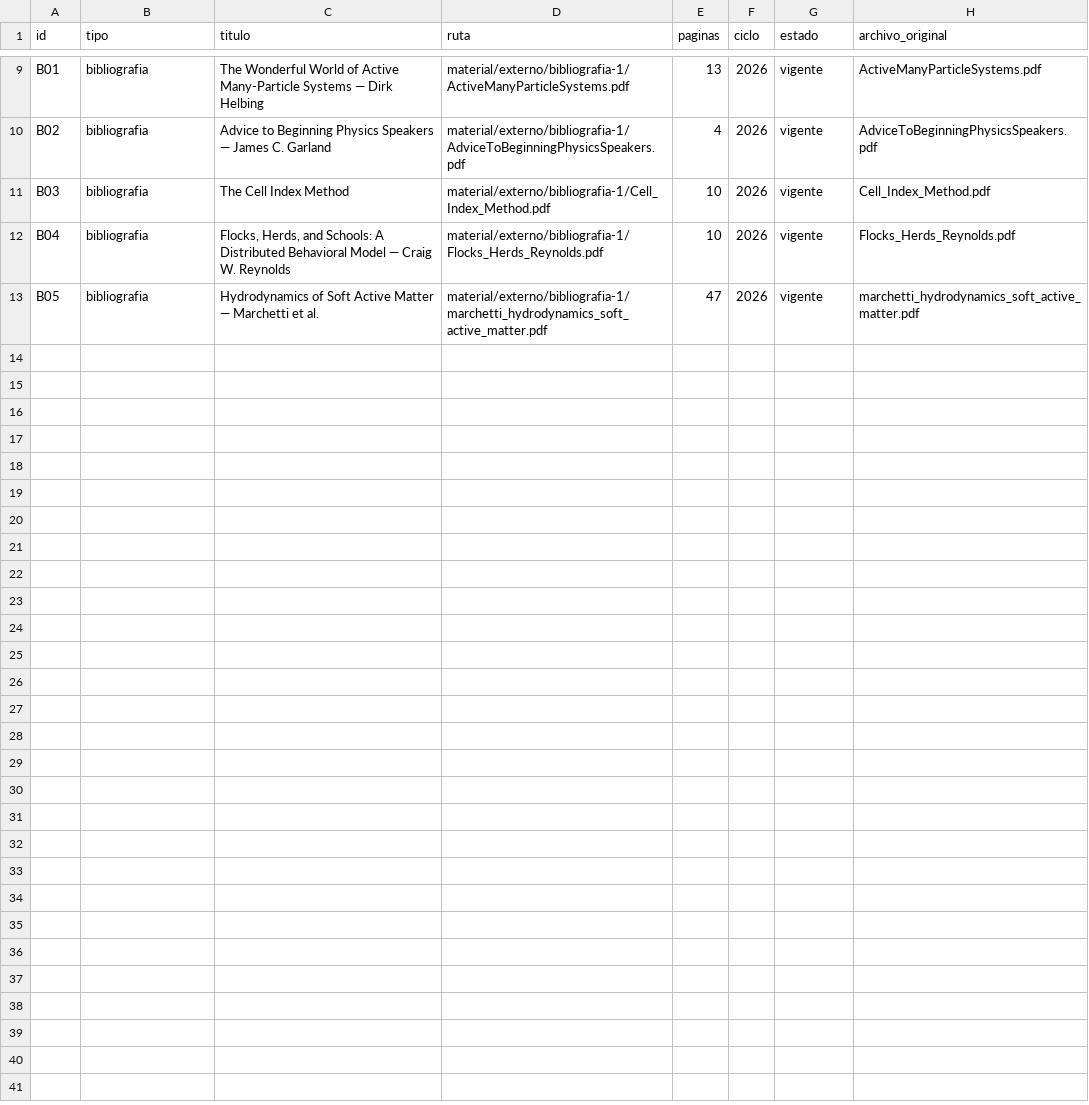
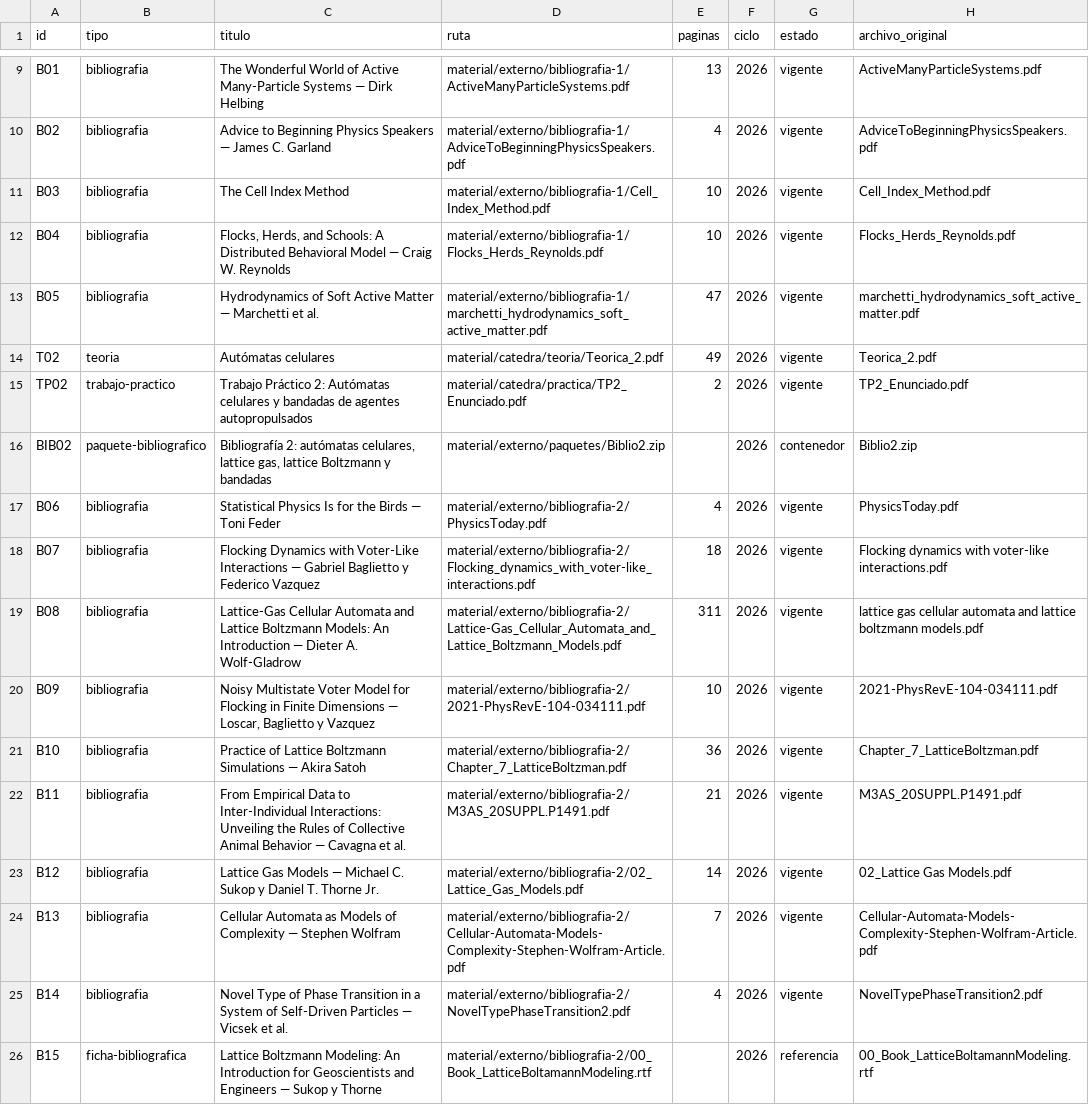
Before and after one commit to eugemigliaro/sistemas-de-simulacion, a TSV file: material/catalogo.tsv, drawn as a sheet; only a part is shown, gaps mark what is left out; the diff names each change by its address in the sheet, - before the commit and + after, or states it on an @@ line.

Commit message:
Incorporar material de autómatas celulares y TP2

```diff
--- a/material/catalogo.tsv
+++ b/material/catalogo.tsv
+row 14: T02 | teoria | Autómatas celulares | material/catedra/teoria/Teorica_2.pdf | 49 | 2026 | vigente | Teorica_2.pdf
+row 15: TP02 | trabajo-practico | Trabajo Práctico 2: Autómatas celulares y bandadas de agentes autopropulsados | material/catedra/practica/TP2_Enunciado.pdf | 2 | 2026 | vigente | TP2_Enunciado.pdf
+row 16: BIB02 | paquete-bibliografico | Bibliografía 2: autómatas celulares, lattice gas, lattice Boltzmann y bandadas | material/externo/paquetes/Biblio2.zip |  | 2026 | contenedor | Biblio2.zip
+row 17: B06 | bibliografia | Statistical Physics Is for the Birds — Toni Feder | material/externo/bibliografia-2/PhysicsToday.pdf | 4 | 2026 | vigente | PhysicsToday.pdf
+row 18: B07 | bibliografia | Flocking Dynamics with Voter-Like Interactions — Gabriel Baglietto y Federico Vazquez | material/externo/bibliografia-2/Flocking_dynamics_with_voter-like_interactions.pdf | 18 | 2026 | vigente | Flocking dynamics with voter-like interactions.pdf
+row 19: B08 | bibliografia | Lattice-Gas Cellular Automata and Lattice Boltzmann Models: An Introduction — Dieter A. Wolf-Gladrow | material/externo/bibliografia-2/Lattice-Gas_Cellular_Automata_and_Lattice_Boltzmann_Models.pdf | 311 | 2026 | vigente | lattice gas cellular automata and lattice boltzmann models.pdf
+row 20: B09 | bibliografia | Noisy Multistate Voter Model for Flocking in Finite Dimensions — Loscar, Baglietto y Vazquez | material/externo/bibliografia-2/2021-PhysRevE-104-034111.pdf | 10 | 2026 | vigente | 2021-PhysRevE-104-034111.pdf
+row 21: B10 | bibliografia | Practice of Lattice Boltzmann Simulations — Akira Satoh | material/externo/bibliografia-2/Chapter_7_LatticeBoltzman.pdf | 36 | 2026 | vigente | Chapter_7_LatticeBoltzman.pdf
+row 22: B11 | bibliografia | From Empirical Data to Inter-Individual Interactions: Unveiling the Rules of Collective Animal Behavior — Cavagna et al. | material/externo/bibliografia-2/M3AS_20SUPPL.P1491.pdf | 21 | 2026 | vigente | M3AS_20SUPPL.P1491.pdf
+row 23: B12 | bibliografia | Lattice Gas Models — Michael C. Sukop y Daniel T. Thorne Jr. | material/externo/bibliografia-2/02_Lattice_Gas_Models.pdf | 14 | 2026 | vigente | 02_Lattice Gas Models.pdf
+row 24: B13 | bibliografia | Cellular Automata as Models of Complexity — Stephen Wolfram | material/externo/bibliografia-2/Cellular-Automata-Models-Complexity-Stephen-Wolfram-Article.pdf | 7 | 2026 | vigente | Cellular-Automata-Models-Complexity-Stephen-Wolfram-Article.pdf
+row 25: B14 | bibliografia | Novel Type of Phase Transition in a System of Self-Driven Particles — Vicsek et al. | material/externo/bibliografia-2/NovelTypePhaseTransition2.pdf | 4 | 2026 | vigente | NovelTypePhaseTransition2.pdf
+row 26: B15 | ficha-bibliografica | Lattice Boltzmann Modeling: An Introduction for Geoscientists and Engineers — Sukop y Thorne | material/externo/bibliografia-2/00_Book_LatticeBoltamannModeling.rtf |  | 2026 | referencia | 00_Book_LatticeBoltamannModeling.rtf
```
Also changed, not shown: 35 other files.
